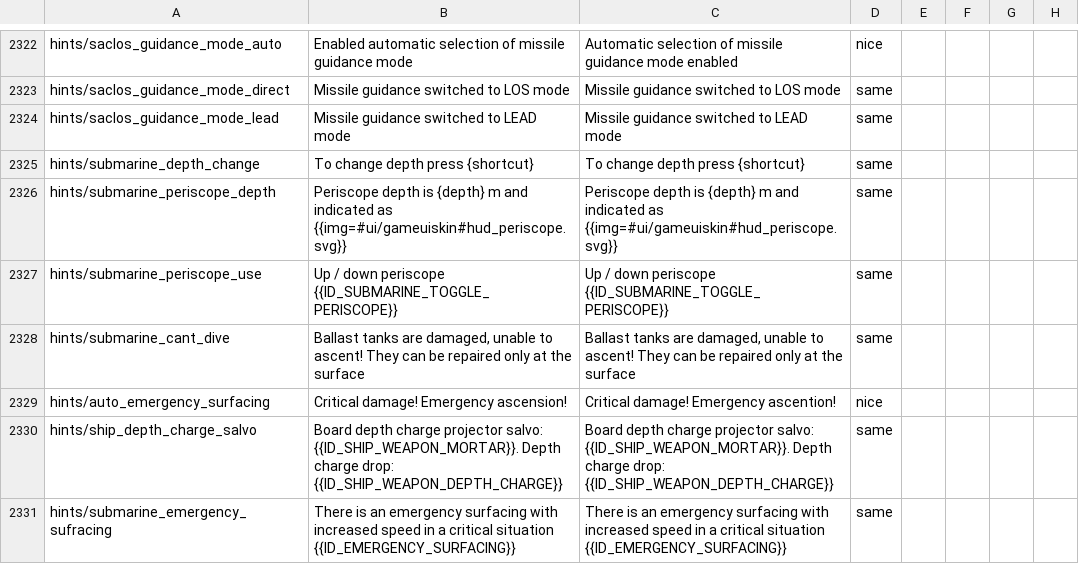
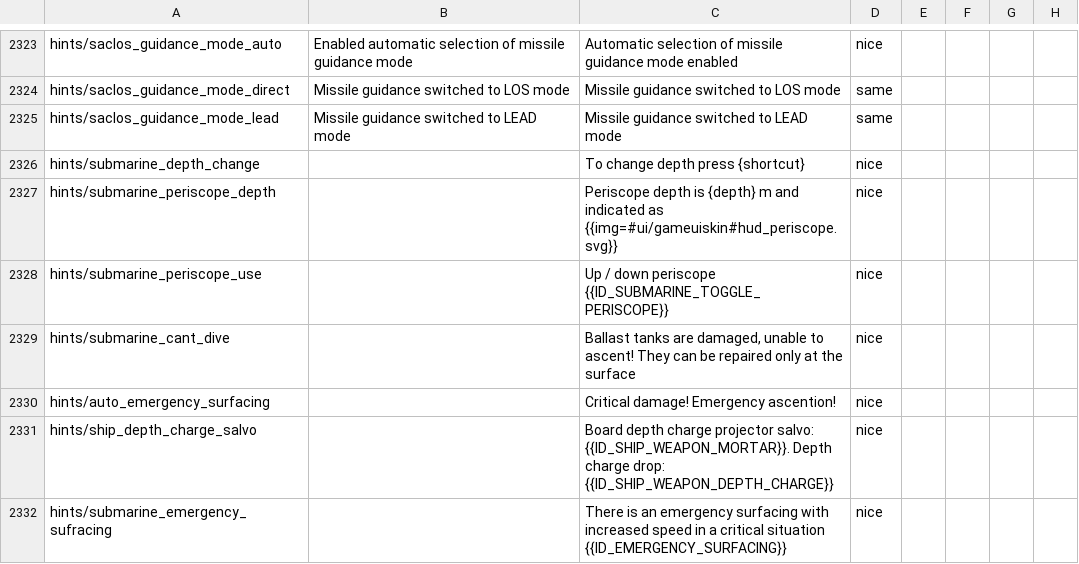
Before and after one commit to mikechuy/SCAM, a CSV file: ui.csv, drawn as a sheet; only a part is shown, gaps mark what is left out; addresses are those after the commit; the diff covers the shown part only; the diff names each change by its address in the sheet, - before the commit and + after, or states it on an @@ line.

```diff
--- a/ui.csv
+++ b/ui.csv
-B2326: To change depth press {shortcut}
+B2326: (empty)
-D2326:D2329: same
+D2326:D2329: nice
-B2327: Periscope depth is {depth} m and indicated as {{img=#ui/gameuiskin#hud_periscope.svg}}
+B2327: (empty)
-B2328: Up / down periscope {{ID_SUBMARINE_TOGGLE_PERISCOPE}}
+B2328: (empty)
-B2329: Ballast tanks are damaged, unable to ascent! They can be repaired only at the surface
+B2329: (empty)
-B2330: Critical damage! Emergency ascension!
+B2330: (empty)
-B2331: Board depth charge projector salvo: {{ID_SHIP_WEAPON_MORTAR}}. Depth charge drop: {{ID_SHIP_WEAPON_DEPTH_CHARGE}}
+B2331: (empty)
-D2331:D2332: same
+D2331:D2332: nice
-B2332: There is an emergency surfacing with increased speed in a critical situation {{ID_EMERGENCY_SURFACING}}
+B2332: (empty)
```
Also changed, not shown: 1 added row and 31 edited cells elsewhere in this file, menu.csv, menu_events.csv, 4 other files.
